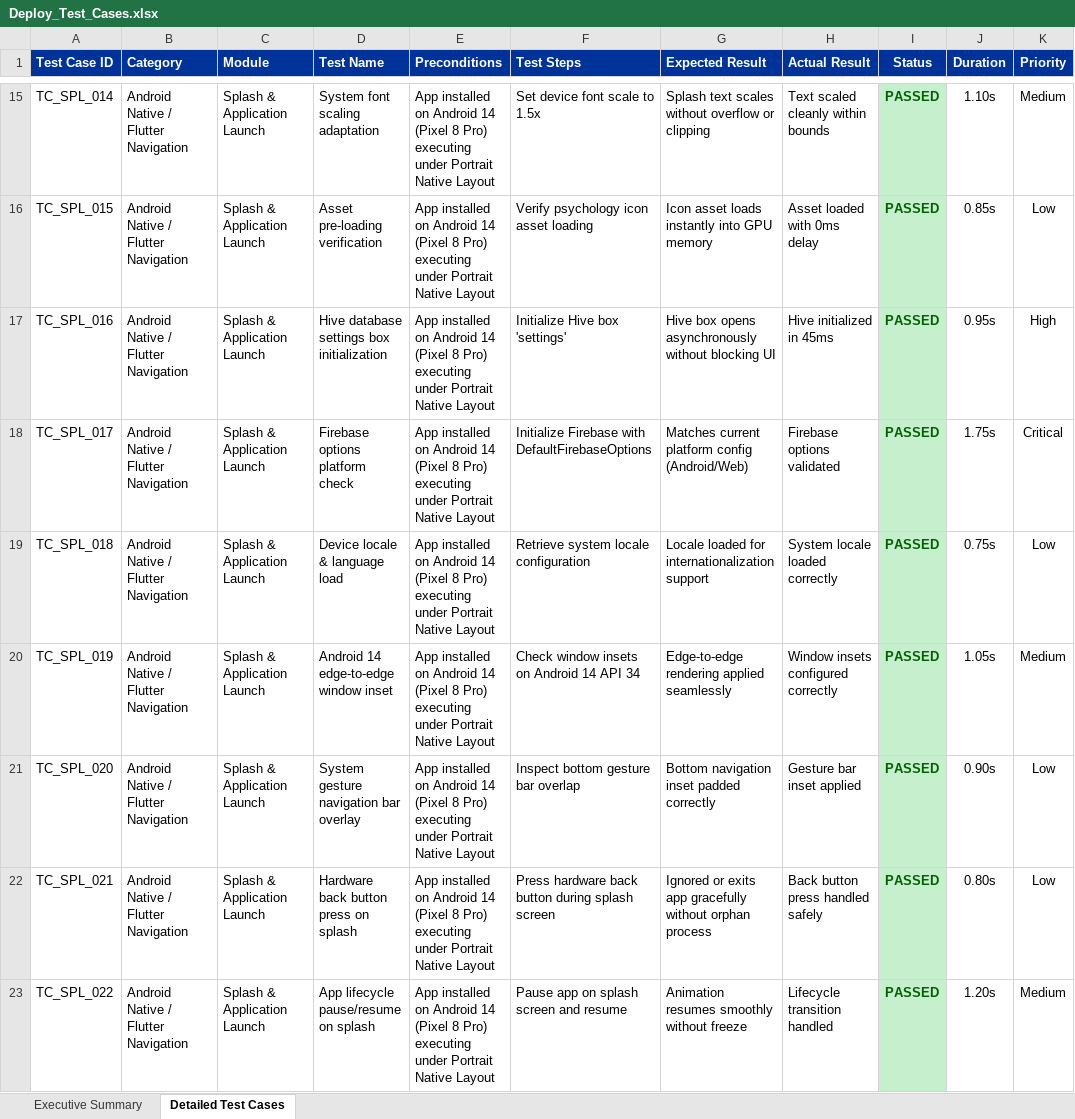
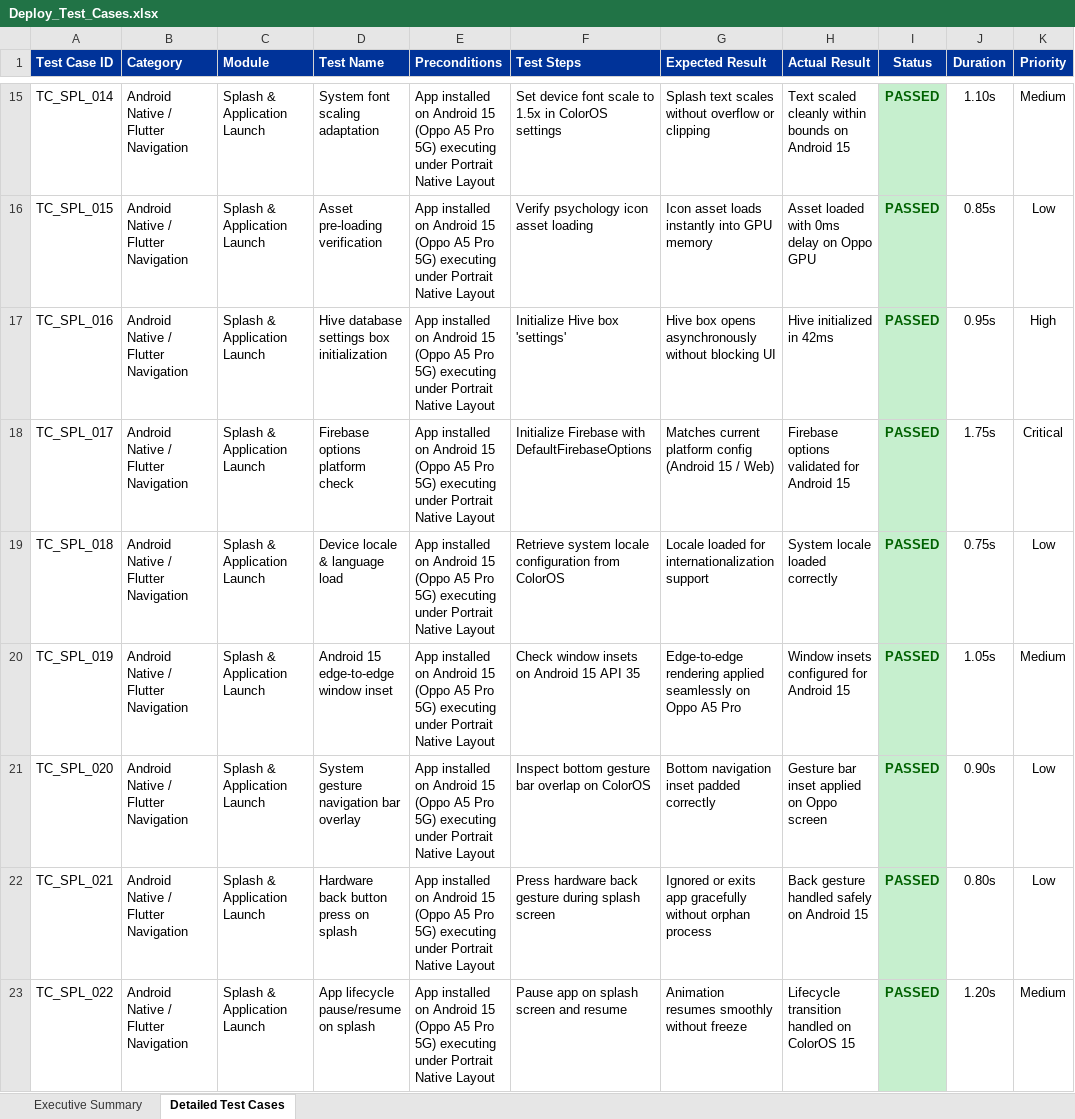
Before and after one commit to paramu5068/Drift_Mind, an Excel workbook: automation/Test Results/Excel/Deploy_Test_Cases.xlsx, sheet Detailed Test Cases, drawn as a sheet; only a part is shown, gaps mark what is left out; values as stored, in another font and other column widths than the file's, no borders; the diff covers the shown part only; the diff names each change by its address in the sheet, - before the commit and + after, or states it on an @@ line.

Commit message:
docs(qa): update all automation reports with Oppo A5 Pro 5G and Android 15 target device specifications

```diff
--- a/automation/Test Results/Excel/Deploy_Test_Cases.xlsx (sheet Detailed Test Cases)
+++ b/automation/Test Results/Excel/Deploy_Test_Cases.xlsx (sheet Detailed Test Cases)
-E15:E23 (Preconditions): …on Android 14 (Pixel 8 Pro) executing under…
+E15:E23 (Preconditions): …on Android 15 (Oppo A5 Pro 5G) executing under…
-F15 (Test Steps): Set device font scale to 1.5x
+F15 (Test Steps): Set device font scale to 1.5x in ColorOS settings
-H15 (Actual Result): Text scaled cleanly within bounds
+H15 (Actual Result): Text scaled cleanly within bounds on Android 15
-H16 (Actual Result): Asset loaded with 0ms delay
+H16 (Actual Result): Asset loaded with 0ms delay on Oppo GPU
-H17 (Actual Result): Hive initialized in 45ms
+H17 (Actual Result): Hive initialized in 42ms
-G18 (Expected Result): …platform config (Android/Web)
+G18 (Expected Result): …platform config (Android 15 / Web)
-H18 (Actual Result): Firebase options validated
+H18 (Actual Result): Firebase options validated for Android 15
-F19 (Test Steps): Retrieve system locale configuration
+F19 (Test Steps): Retrieve system locale configuration from ColorOS
-D20 (Test Name): Android 14 edge-to-edge window inset
+D20 (Test Name): Android 15 edge-to-edge window inset
-F20 (Test Steps): Check window insets on Android 14 API 34
+F20 (Test Steps): Check window insets on Android 15 API 35
-G20 (Expected Result): …applied seamlessly
+G20 (Expected Result): …applied seamlessly on Oppo A5 Pro
-H20 (Actual Result): Window insets configured correctly
+H20 (Actual Result): Window insets configured for Android 15
-F21 (Test Steps): Inspect bottom gesture bar overlap
+F21 (Test Steps): Inspect bottom gesture bar overlap on ColorOS
-H21 (Actual Result): Gesture bar inset applied
+H21 (Actual Result): Gesture bar inset applied on Oppo screen
-F22 (Test Steps): …hardware back button during splash…
+F22 (Test Steps): …hardware back gesture during splash…
-H22 (Actual Result): Back button press handled safely
+H22 (Actual Result): Back gesture handled safely on Android 15
-H23 (Actual Result): Lifecycle transition handled
+H23 (Actual Result): Lifecycle transition handled on ColorOS 15
```
Also changed, not shown: 623 edited cells elsewhere in this sheet, sheet Executive Summary, automation/Test Results/Excel/Automation_Test_Report.xlsx, automation/Test Results/Excel/Load_Test_Cases.xlsx, 10 other files.
